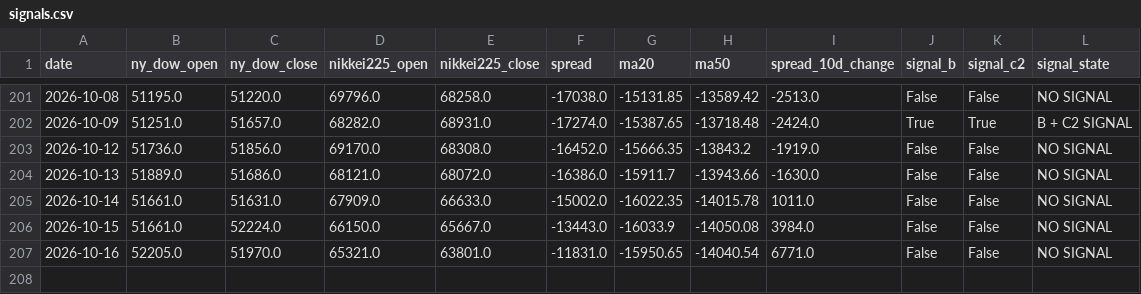
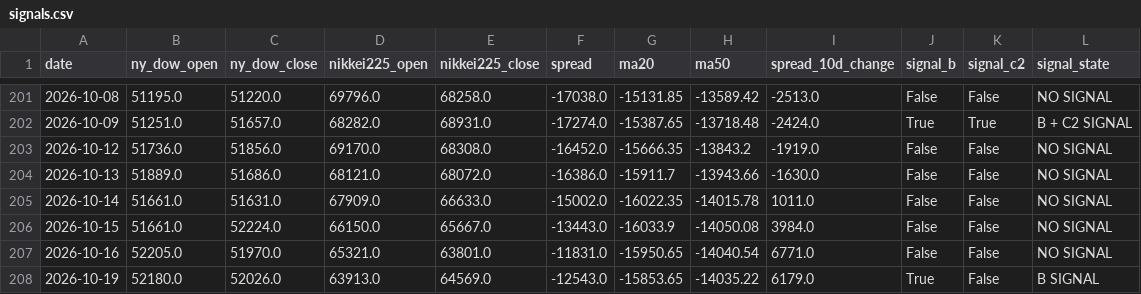
Before and after one commit to tttcoix777-cmd/spread-dashboard, a CSV file: auto_update/data/signals.csv, drawn as a sheet; only a part is shown, gaps mark what is left out; the diff names each change by its address in the sheet, - before the commit and + after, or states it on an @@ line.

```diff
--- a/auto_update/data/signals.csv
+++ b/auto_update/data/signals.csv
+row 208: 2026-10-19 | 52180.0 | 52026.0 | 63913.0 | 64569.0 | -12543.0 | -15853.65 | -14035.22 | 6179.0 | True | False | B SIGNAL
```
Also changed, not shown: auto_update/data/prices.csv, auto_update/logs/2026-10.csv, 10 other files.
